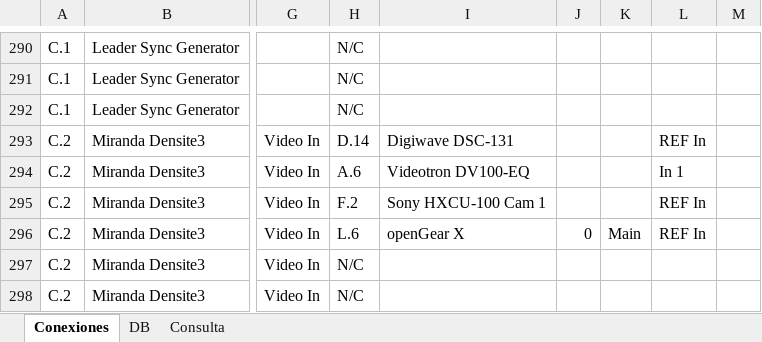
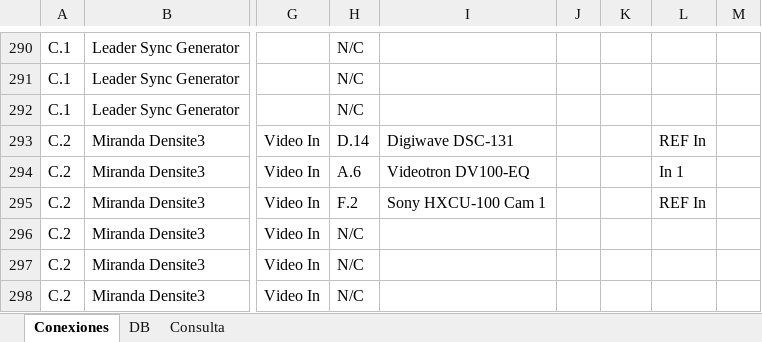
Before and after one commit to mmuccillo55/A7K9X2QF, an Excel workbook: Racks.xlsx, sheet Conexiones, drawn as a sheet; only a part is shown, gaps mark what is left out; values as stored, in another font and other column widths than the file's, no borders; charts and pictures and conditional formats not drawn; the diff names each change by its address in the sheet, - before the commit and + after, or states it on an @@ line.

Commit message:
Add files via upload

```diff
--- a/Racks.xlsx (sheet Conexiones)
+++ b/Racks.xlsx (sheet Conexiones)
-H296: L.6
+H296: N/C
-I296: openGear X
+I296: (empty)
-J296: 0
+J296: (empty)
-K296: Main
+K296: (empty)
-L296: REF In
+L296: (empty)
```
